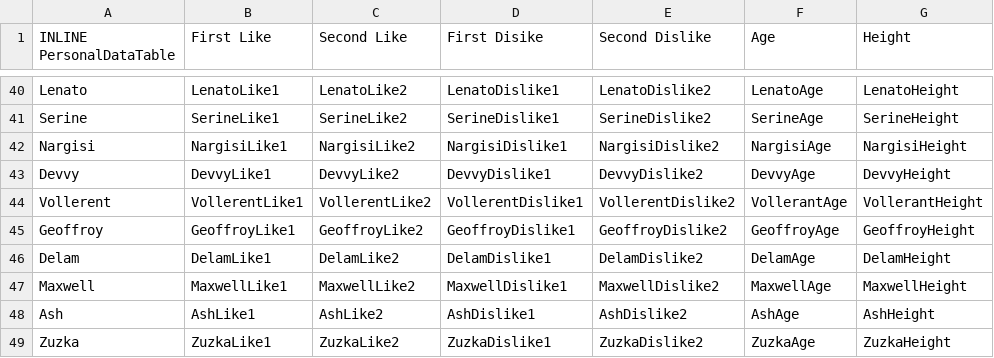
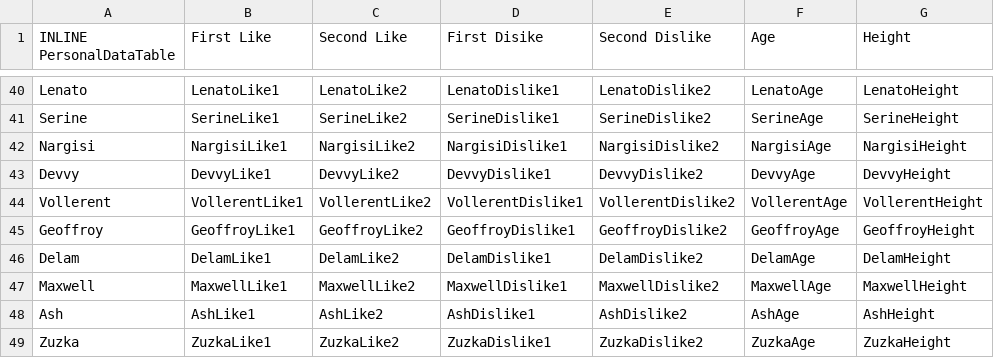
Before and after one commit to Kirbseverywhere/Fire-Emblem-3-Universes, a CSV file: Tables/FE8 Nightmare modules/Misc/Personal Data Editor.csv, drawn as a sheet; only a part is shown, gaps mark what is left out.

Commit message:
Update Personal Data Editor.csv

```diff
--- a/Tables/FE8 Nightmare modules/Misc/Personal Data Editor.csv
+++ b/Tables/FE8 Nightmare modules/Misc/Personal Data Editor.csv
@@ -43,3 +43,3 @@ Nargisi,NargisiLike1,NargisiLike2,NargisiDislike1,NargisiDislike2,NargisiAge,Nar
 Devvy,DevvyLike1,DevvyLike2,DevvyDislike1,DevvyDislike2,DevvyAge,DevvyHeight
-Vollerent,VollerentLike1,VollerentLike2,VollerentDislike1,VollerentDislike2,VollerantAge,VollerantHeight
+Vollerent,VollerentLike1,VollerentLike2,VollerentDislike1,VollerentDislike2,VollerentAge,VollerentHeight
 Geoffroy,GeoffroyLike1,GeoffroyLike2,GeoffroyDislike1,GeoffroyDislike2,GeoffroyAge,GeoffroyHeight
```
